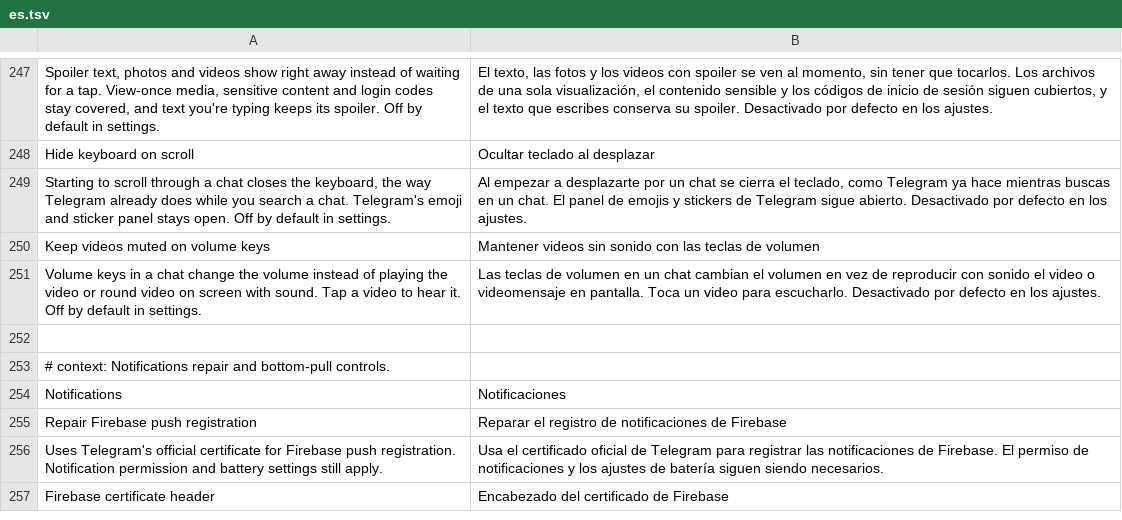
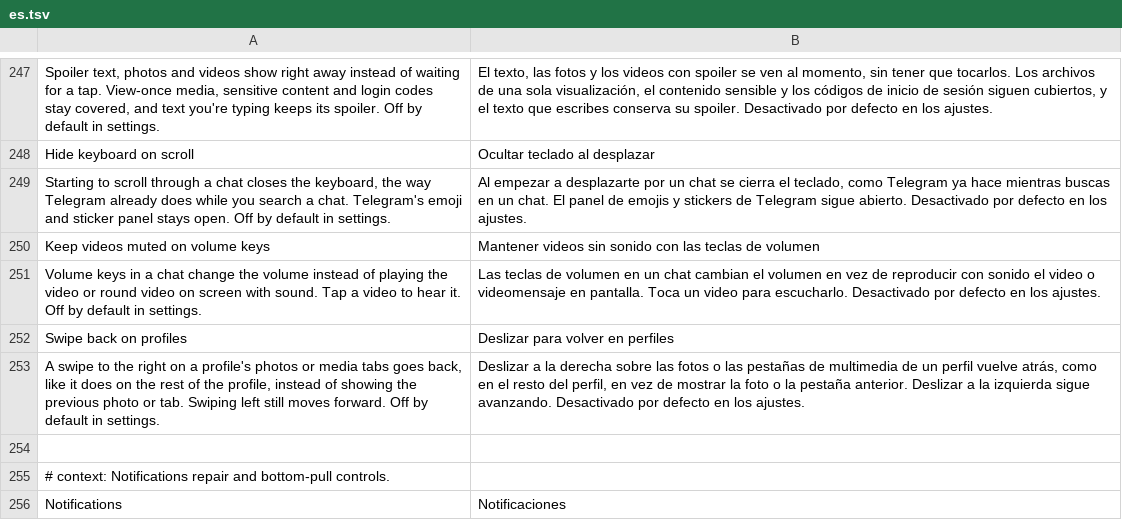
Before and after one commit to SysAdminDoc/HushTelegram, a TSV file: extensions/shared/library/src/main/l10n/es.tsv, drawn as a sheet; only a part is shown, gaps mark what is left out; the shorter side is filled out with more unchanged rows.

```diff
--- a/extensions/shared/library/src/main/l10n/es.tsv
+++ b/extensions/shared/library/src/main/l10n/es.tsv
@@ -251,2 +251,4 @@ Keep videos muted on volume keys	Mantener videos sin sonido con las teclas de vo
 Volume keys in a chat change the volume instead of playing the video or round video on screen with sound. Tap a video to hear it. Off by default in settings.	Las teclas de volumen en un chat cambian el volumen en vez de reproducir con sonido el video o videomensaje en pantalla. Toca un video para escucharlo. Desactivado por defecto en los ajustes.
+Swipe back on profiles	Deslizar para volver en perfiles
+A swipe to the right on a profile's photos or media tabs goes back, like it does on the rest of the profile, instead of showing the previous photo or tab. Swiping left still moves forward. Off by default in settings.	Deslizar a la derecha sobre las fotos o las pestañas de multimedia de un perfil vuelve atrás, como en el resto del perfil, en vez de mostrar la foto o la pestaña anterior. Deslizar a la izquierda sigue avanzando. Desactivado por defecto en los ajustes.
 
```
Also changed, not shown: extensions/shared/library/src/main/l10n/de.tsv, extensions/shared/library/src/main/l10n/in.tsv, 26 other files.
